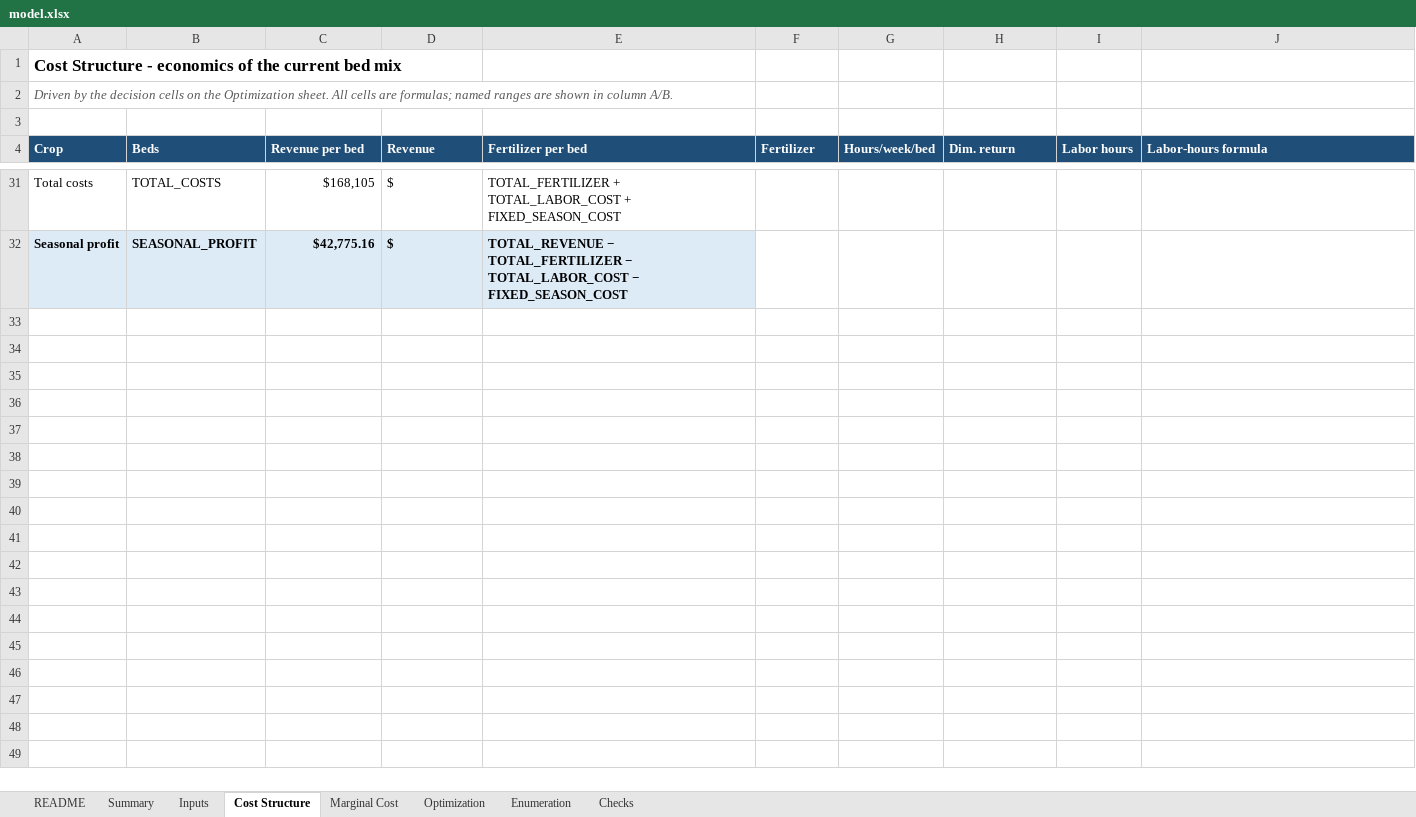
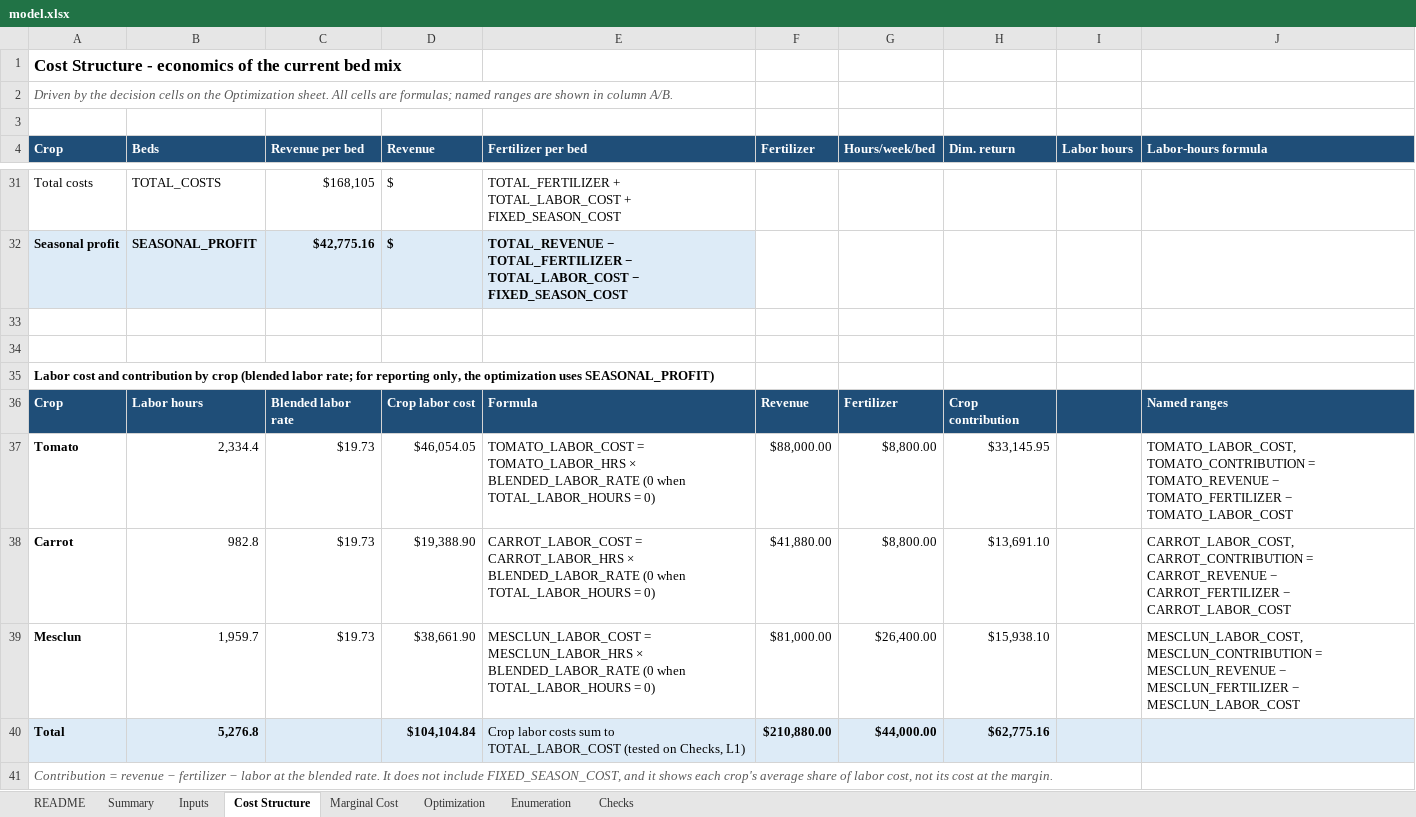
Before and after one commit to NickLozanov/Nicholas-Lozanoff, an Excel workbook: capabilities/marginal-analysis/model.xlsx, sheet Cost Structure, drawn as a sheet; only a part is shown, gaps mark what is left out; values as stored, in another font and other column widths than the file's, no borders; conditional formats not drawn; the diff names each change by its address in the sheet, - before the commit and + after, or states it on an @@ line.

```diff
--- a/capabilities/marginal-analysis/model.xlsx (sheet Cost Structure)
+++ b/capabilities/marginal-analysis/model.xlsx (sheet Cost Structure)
+row 33: (empty)
+row 34: (empty)
+row 35: Labor cost and contribution by crop (blended labor rate; for reporting only, the optimization uses SEASONAL_PROFIT)
+row 36: Crop | Labor hours | Blended labor rate | Crop labor cost | Formula | Revenue | Fertilizer | Crop contribution |  | Named ranges
+row 37: Tomato | 2,334.4 | $19.73 | $46,054.05 | TOMATO_LABOR_COST = TOMATO_LABOR_HRS × BLENDED_LABOR_RATE (0 when TOTAL_LABOR_HOURS = 0) | $88,000.00 | $8,800.00 | $33,145.95 |  | TOMATO_LABOR_COST, TOMATO_CONTRIBUTION = TOMATO_REVENUE − TOMATO_FERTILIZER − TOMATO_LABOR_COST
+row 38: Carrot | 982.8 | $19.73 | $19,388.90 | CARROT_LABOR_COST = CARROT_LABOR_HRS × BLENDED_LABOR_RATE (0 when TOTAL_LABOR_HOURS = 0) | $41,880.00 | $8,800.00 | $13,691.10 |  | CARROT_LABOR_COST, CARROT_CONTRIBUTION = CARROT_REVENUE − CARROT_FERTILIZER − CARROT_LABOR_COST
+row 39: Mesclun | 1,959.7 | $19.73 | $38,661.90 | MESCLUN_LABOR_COST = MESCLUN_LABOR_HRS × BLENDED_LABOR_RATE (0 when TOTAL_LABOR_HOURS = 0) | $81,000.00 | $26,400.00 | $15,938.10 |  | MESCLUN_LABOR_COST, MESCLUN_CONTRIBUTION = MESCLUN_REVENUE − MESCLUN_FERTILIZER − MESCLUN_LABOR_COST
+row 40: Total | 5,276.8 |  | $104,104.84 | Crop labor costs sum to TOTAL_LABOR_COST (tested on Checks, L1) | $210,880.00 | $44,000.00 | $62,775.16
+row 41: Contribution = revenue − fertilizer − labor at the blended rate. It does not include FIXED_SEASON_COST, and it shows each crop's average share of labor cost, not its cost at the margin.
```
Also changed, not shown: sheet Checks, sheet README, sheet Marginal Cost, sheet Summary, sheet Optimization, sheet Inputs, formulas that keep their value, charts or pictures, 1 other file.
